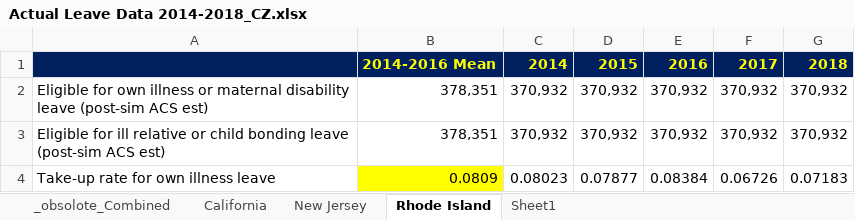
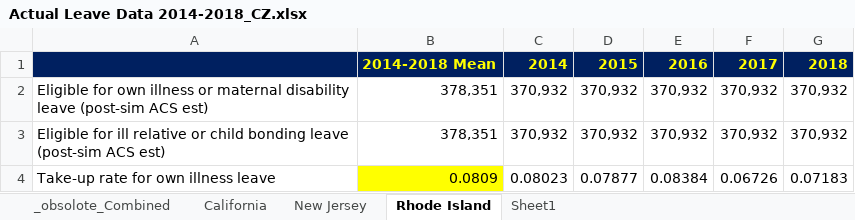
Before and after one commit to m-trinh/microsim, an Excel workbook: state_program_statistics/Actual Leave Data 2014-2018_CZ.xlsx, sheet Rhode Island, drawn as a sheet; only a part is shown; values as stored, in another font and other column widths than the file's, no borders; the diff names each change by its address in the sheet, - before the commit and + after, or states it on an @@ line.

```diff
--- a/state_program_statistics/Actual Leave Data 2014-2018_CZ.xlsx (sheet Rhode Island)
+++ b/state_program_statistics/Actual Leave Data 2014-2018_CZ.xlsx (sheet Rhode Island)
-B1: 2014-2016 Mean
+B1: 2014-2018 Mean
```
Also changed, not shown: 3 other files.
